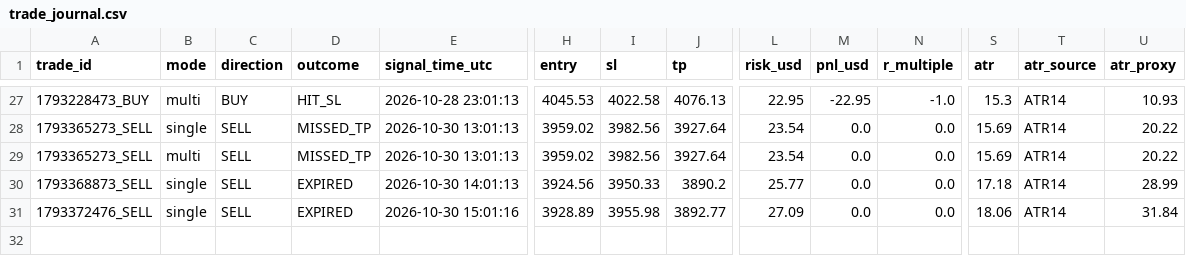
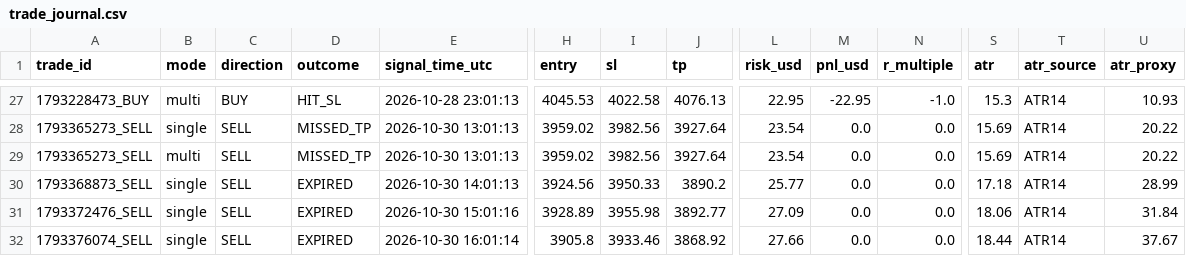
Before and after one commit to duongviethiep/gold-bot, a CSV file: trade_journal.csv, drawn as a sheet; only a part is shown, gaps mark what is left out; rows hold the shown columns only; the diff names each change by its address in the sheet, - before the commit and + after, or states it on an @@ line.

```diff
--- a/trade_journal.csv
+++ b/trade_journal.csv
+row 32: 1793376074_SELL | single | SELL | EXPIRED | 2026-10-30 16:01:14 | 3905.8 | 3933.46 | 3868.92 | 27.66 | 0.0 | 0.0 | 18.44 | ATR14 | 37.67
```
Also changed, not shown: 1 other file.
